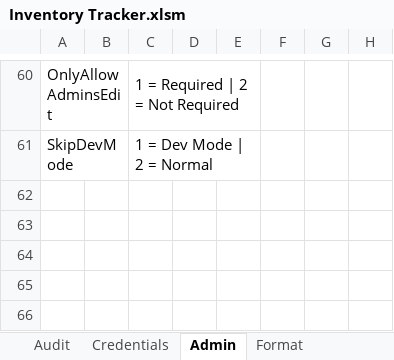
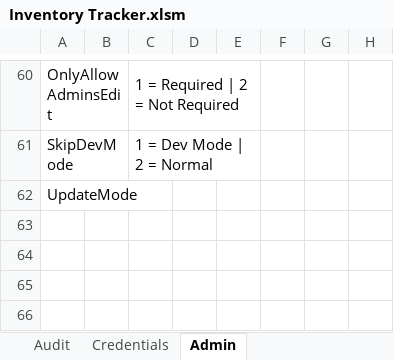
Before and after one commit to alexfare/InventoryTracker, an Excel workbook: Inventory Tracker.xlsm, sheet Admin, drawn as a sheet; only a part is shown, gaps mark what is left out; values as stored, in another font and other column widths than the file's, no borders; charts and pictures not drawn; the diff names each change by its address in the sheet, - before the commit and + after, or states it on an @@ line.

Commit message:
v1.1.2
Fixed some exporting errors.
Removed unused sheets.
Added Database view to Adminform.
Fixed AuditLog not closing Adminform.

```diff
--- a/Inventory Tracker.xlsm (sheet Admin)
+++ b/Inventory Tracker.xlsm (sheet Admin)
-sheet tab: Format
-A62: (empty)
+A62: UpdateMode
```
Also changed, not shown: sheet CreatedByAlexFare, sheet Audit, charts or pictures, 3 other files.
